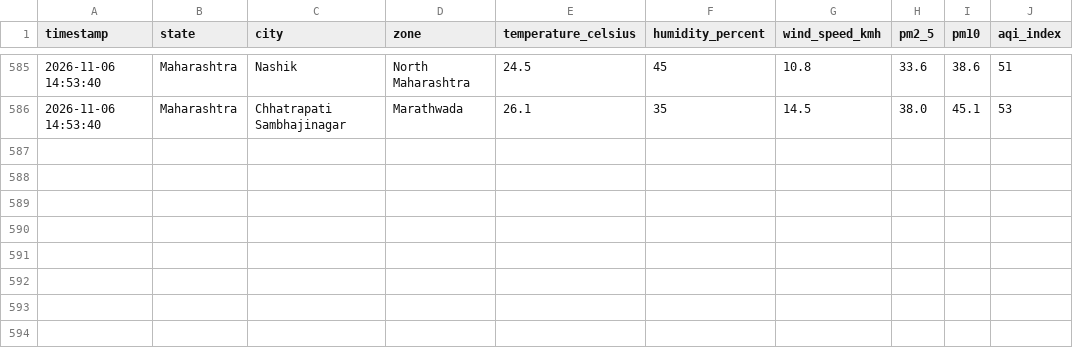
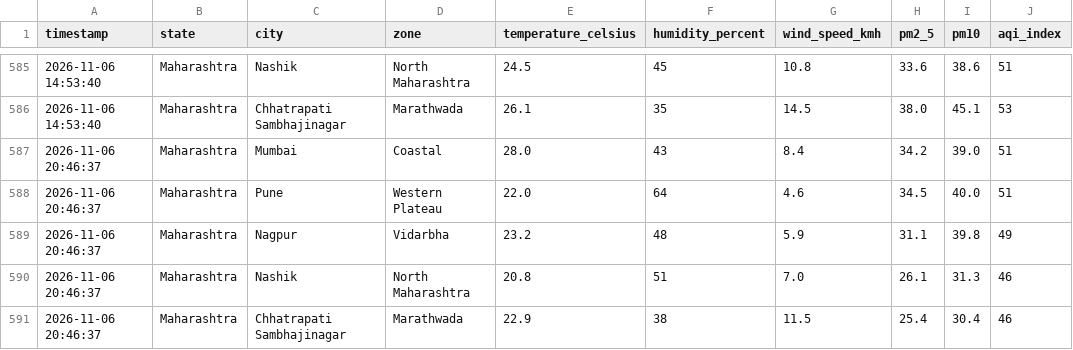
Before and after one commit to sagar00101/LIVE_Climate_Impact_Dashboard, a CSV file: maharashtra_climate_live_data.csv, drawn as a sheet; only a part is shown, gaps mark what is left out.

```diff
--- a/maharashtra_climate_live_data.csv
+++ b/maharashtra_climate_live_data.csv
@@ -586 +586,6 @@ timestamp,state,city,zone,temperature_celsius,humidity_percent,wind_speed_kmh,pm
 2026-11-06 14:53:40,Maharashtra,Chhatrapati Sambhajinagar,Marathwada,26.1,35,14.5,38.0,45.1,53
+2026-11-06 20:46:37,Maharashtra,Mumbai,Coastal,28.0,43,8.4,34.2,39.0,51
+2026-11-06 20:46:37,Maharashtra,Pune,Western Plateau,22.0,64,4.6,34.5,40.0,51
+2026-11-06 20:46:37,Maharashtra,Nagpur,Vidarbha,23.2,48,5.9,31.1,39.8,49
+2026-11-06 20:46:37,Maharashtra,Nashik,North Maharashtra,20.8,51,7.0,26.1,31.3,46
+2026-11-06 20:46:37,Maharashtra,Chhatrapati Sambhajinagar,Marathwada,22.9,38,11.5,25.4,30.4,46
```
